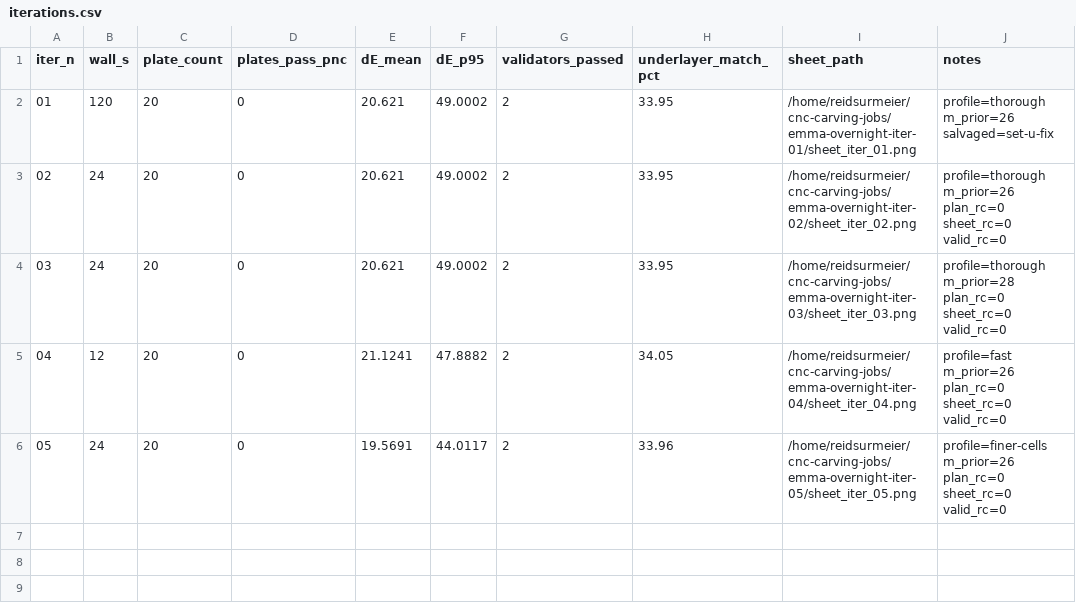
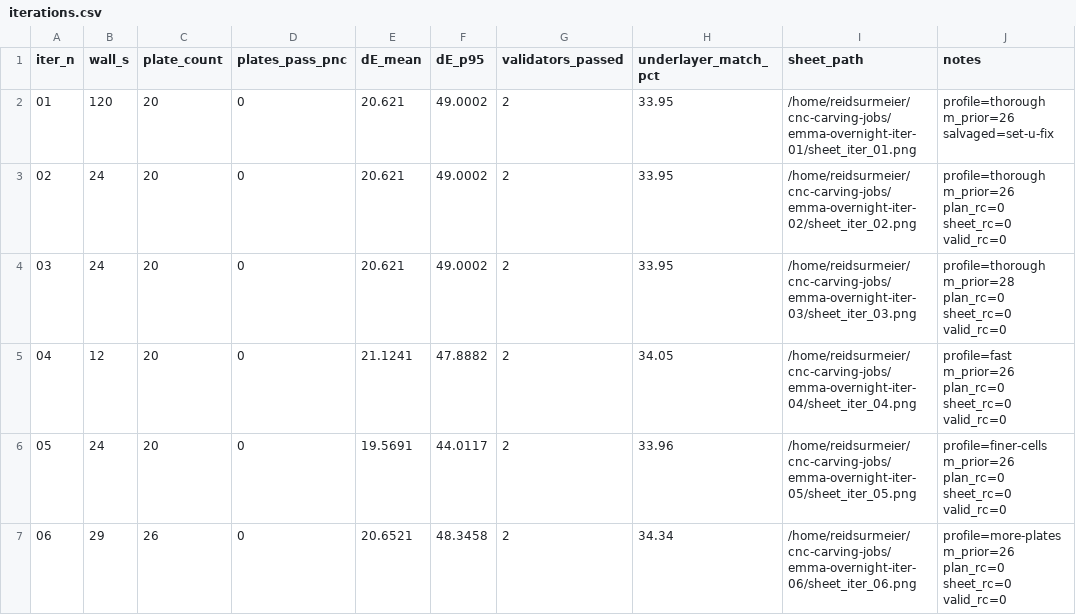
Before and after one commit to ReidSurmeier/chuck-mcp-layering-lab, a CSV file: research/v5-overnight/loop-runner/iterations.csv, drawn as a sheet.

Commit message:
v5 overnight iter 06: more-plates=28 (got 26) → dE 20.65 (no improvement vs baseline)

```diff
--- a/research/v5-overnight/loop-runner/iterations.csv
+++ b/research/v5-overnight/loop-runner/iterations.csv
@@ -6 +6,2 @@ iter_n,wall_s,plate_count,plates_pass_pnc,dE_mean,dE_p95,validators_passed,under
 05,24,20,0,19.5691,44.0117,2,33.96,/home/reidsurmeier/cnc-carving-jobs/emma-overnight-iter-05/sheet_iter_05.png,profile=finer-cells m_prior=26 plan_rc=0 sheet_rc=0 valid_rc=0
+06,29,26,0,20.6521,48.3458,2,34.34,/home/reidsurmeier/cnc-carving-jobs/emma-overnight-iter-06/sheet_iter_06.png,profile=more-plates m_prior=26 plan_rc=0 sheet_rc=0 valid_rc=0
```
